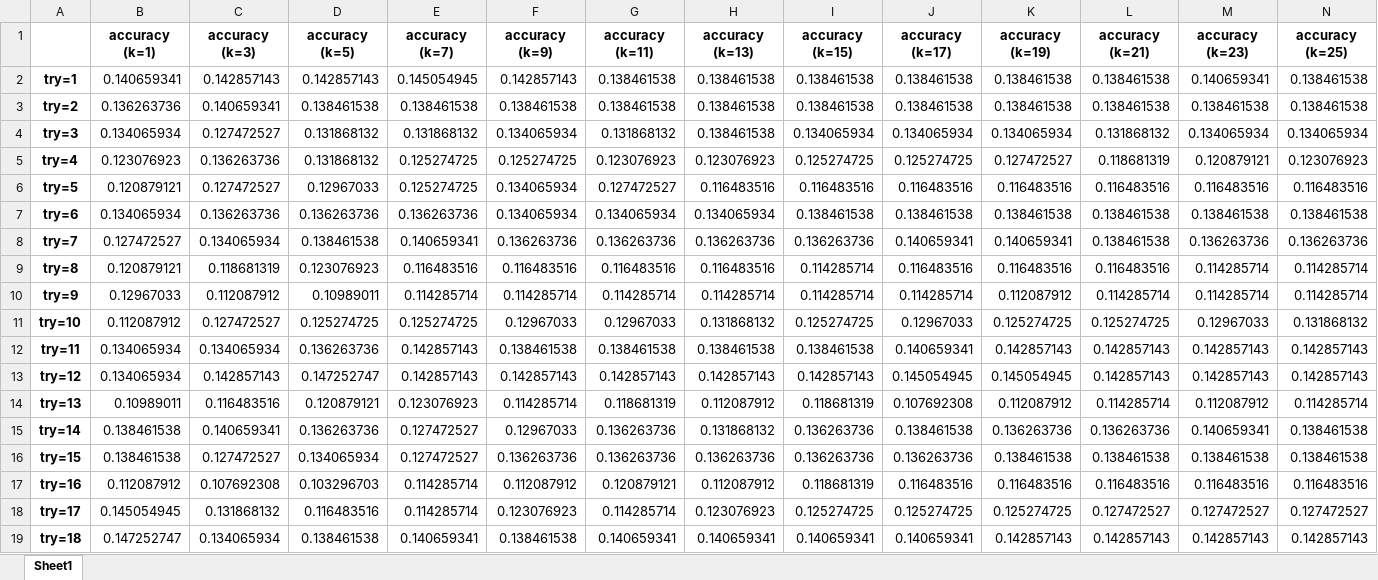
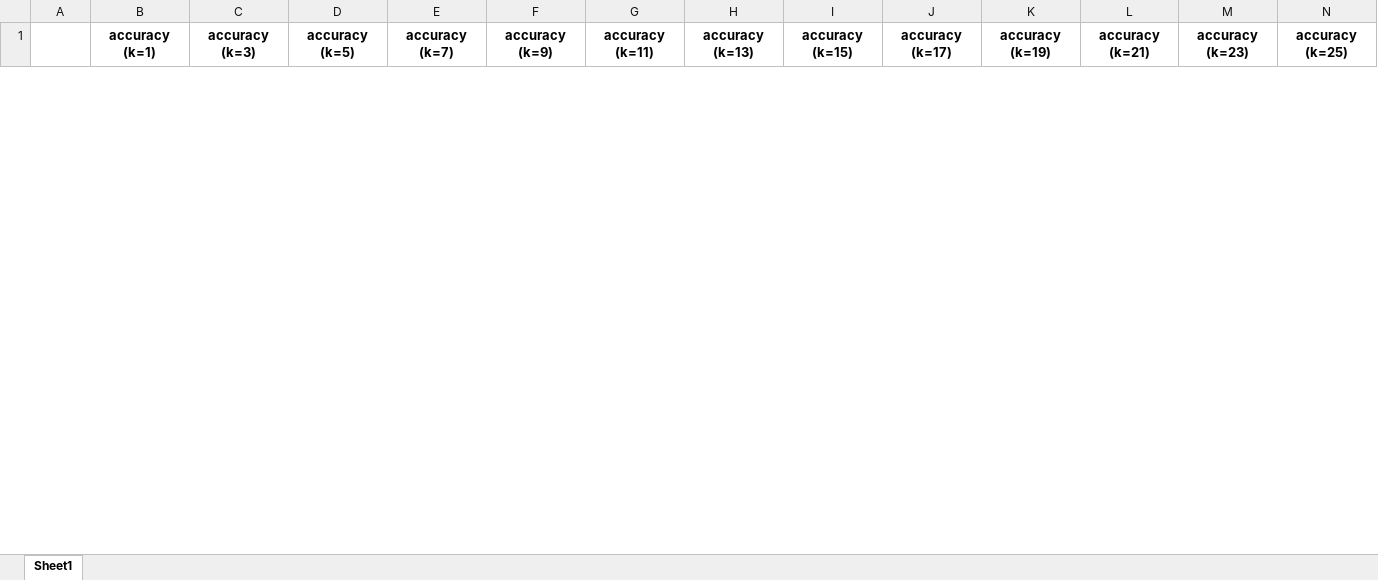
Before and after one commit to EunbiYoon/wh1, an Excel workbook: test_accuracy.xlsx, sheet Sheet1, drawn as a sheet; only a part is shown; values as stored, in another font and other column widths than the file's, no borders; removed rows and columns are numbered as before the commit, all else as after; rows hold the shown columns only; the diff covers the shown part only; the diff names each change by its address in the sheet, - before the commit and + after, or states it on an @@ line.

```diff
--- a/test_accuracy.xlsx (sheet Sheet1)
+++ b/test_accuracy.xlsx (sheet Sheet1)
-row 2: try=1 | 0.140659341 | 0.142857143 | 0.142857143 | 0.145054945 | 0.142857143 | 0.138461538 | 0.138461538 | 0.138461538 | 0.138461538 | 0.138461538 | 0.138461538 | 0.140659341 | 0.138461538
-row 3: try=2 | 0.136263736 | 0.140659341 | 0.138461538 | 0.138461538 | 0.138461538 | 0.138461538 | 0.138461538 | 0.138461538 | 0.138461538 | 0.138461538 | 0.138461538 | 0.138461538 | 0.138461538
-row 4: try=3 | 0.134065934 | 0.127472527 | 0.131868132 | 0.131868132 | 0.134065934 | 0.131868132 | 0.138461538 | 0.134065934 | 0.134065934 | 0.134065934 | 0.131868132 | 0.134065934 | 0.134065934
-row 5: try=4 | 0.123076923 | 0.136263736 | 0.131868132 | 0.125274725 | 0.125274725 | 0.123076923 | 0.123076923 | 0.125274725 | 0.125274725 | 0.127472527 | 0.118681319 | 0.120879121 | 0.123076923
-row 6: try=5 | 0.120879121 | 0.127472527 | 0.12967033 | 0.125274725 | 0.134065934 | 0.127472527 | 0.116483516 | 0.116483516 | 0.116483516 | 0.116483516 | 0.116483516 | 0.116483516 | 0.116483516
-row 7: try=6 | 0.134065934 | 0.136263736 | 0.136263736 | 0.136263736 | 0.134065934 | 0.134065934 | 0.134065934 | 0.138461538 | 0.138461538 | 0.138461538 | 0.138461538 | 0.138461538 | 0.138461538
-row 8: try=7 | 0.127472527 | 0.134065934 | 0.138461538 | 0.140659341 | 0.136263736 | 0.136263736 | 0.136263736 | 0.136263736 | 0.140659341 | 0.140659341 | 0.138461538 | 0.136263736 | 0.136263736
-row 9: try=8 | 0.120879121 | 0.118681319 | 0.123076923 | 0.116483516 | 0.116483516 | 0.116483516 | 0.116483516 | 0.114285714 | 0.116483516 | 0.116483516 | 0.116483516 | 0.114285714 | 0.114285714
-row 10: try=9 | 0.12967033 | 0.112087912 | 0.10989011 | 0.114285714 | 0.114285714 | 0.114285714 | 0.114285714 | 0.114285714 | 0.114285714 | 0.112087912 | 0.114285714 | 0.114285714 | 0.114285714
-row 11: try=10 | 0.112087912 | 0.127472527 | 0.125274725 | 0.125274725 | 0.12967033 | 0.12967033 | 0.131868132 | 0.125274725 | 0.12967033 | 0.125274725 | 0.125274725 | 0.12967033 | 0.131868132
-row 12: try=11 | 0.134065934 | 0.134065934 | 0.136263736 | 0.142857143 | 0.138461538 | 0.138461538 | 0.138461538 | 0.138461538 | 0.140659341 | 0.142857143 | 0.142857143 | 0.142857143 | 0.142857143
-row 13: try=12 | 0.134065934 | 0.142857143 | 0.147252747 | 0.142857143 | 0.142857143 | 0.142857143 | 0.142857143 | 0.142857143 | 0.145054945 | 0.145054945 | 0.142857143 | 0.142857143 | 0.142857143
-row 14: try=13 | 0.10989011 | 0.116483516 | 0.120879121 | 0.123076923 | 0.114285714 | 0.118681319 | 0.112087912 | 0.118681319 | 0.107692308 | 0.112087912 | 0.114285714 | 0.112087912 | 0.114285714
-row 15: try=14 | 0.138461538 | 0.140659341 | 0.136263736 | 0.127472527 | 0.12967033 | 0.136263736 | 0.131868132 | 0.136263736 | 0.138461538 | 0.136263736 | 0.136263736 | 0.140659341 | 0.138461538
-row 16: try=15 | 0.138461538 | 0.127472527 | 0.134065934 | 0.127472527 | 0.136263736 | 0.136263736 | 0.136263736 | 0.136263736 | 0.136263736 | 0.138461538 | 0.138461538 | 0.138461538 | 0.138461538
-row 17: try=16 | 0.112087912 | 0.107692308 | 0.103296703 | 0.114285714 | 0.112087912 | 0.120879121 | 0.112087912 | 0.118681319 | 0.116483516 | 0.116483516 | 0.116483516 | 0.116483516 | 0.116483516
-row 18: try=17 | 0.145054945 | 0.131868132 | 0.116483516 | 0.114285714 | 0.123076923 | 0.114285714 | 0.123076923 | 0.125274725 | 0.125274725 | 0.125274725 | 0.127472527 | 0.127472527 | 0.127472527
-row 19: try=18 | 0.147252747 | 0.134065934 | 0.138461538 | 0.140659341 | 0.138461538 | 0.140659341 | 0.140659341 | 0.140659341 | 0.140659341 | 0.142857143 | 0.142857143 | 0.142857143 | 0.142857143
```
Also changed, not shown: 20 added rows and 2 removed rows elsewhere in this sheet, test_data.xlsx, test_euclidean.xlsx, 10 other files.
